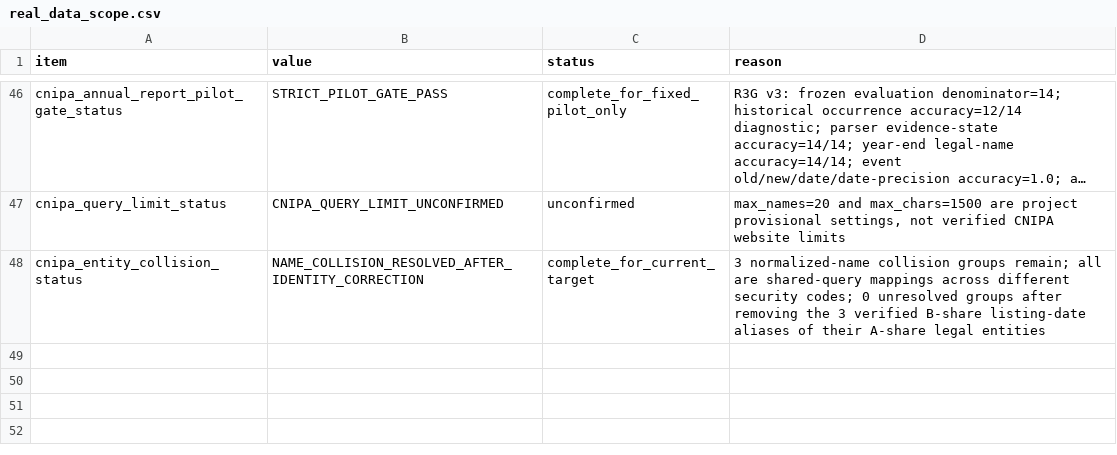
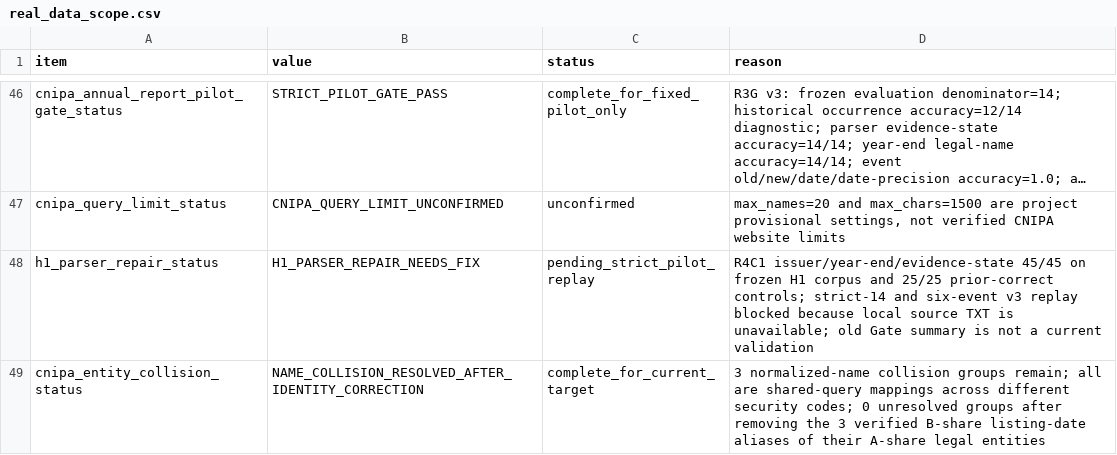
Before and after one commit to Kite-P/Research-Policy_Innovation_Demo, a CSV file: metadata/real_data_scope.csv, drawn as a sheet; only a part is shown, gaps mark what is left out; long unchanged cells end in …; the diff names each change by its address in the sheet, - before the commit and + after, or states it on an @@ line.

Commit message:
fix: harden CNIPA H1 legal-name parser

```diff
--- a/metadata/real_data_scope.csv
+++ b/metadata/real_data_scope.csv
+row 48: h1_parser_repair_status | H1_PARSER_REPAIR_NEEDS_FIX | pending_strict_pilot_replay | R4C1 issuer/year-end/evidence-state 45/45 on frozen H1 corpus and 25/25 prior-correct controls; strict-14 and six-event v3 replay blocked because local source TXT is unavailable; old Gate summary is not a current validation
```
Also changed, not shown: 10 other files.
